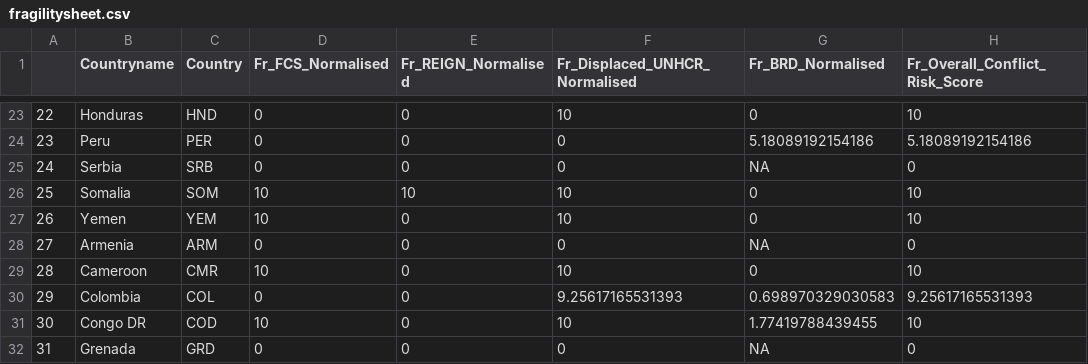
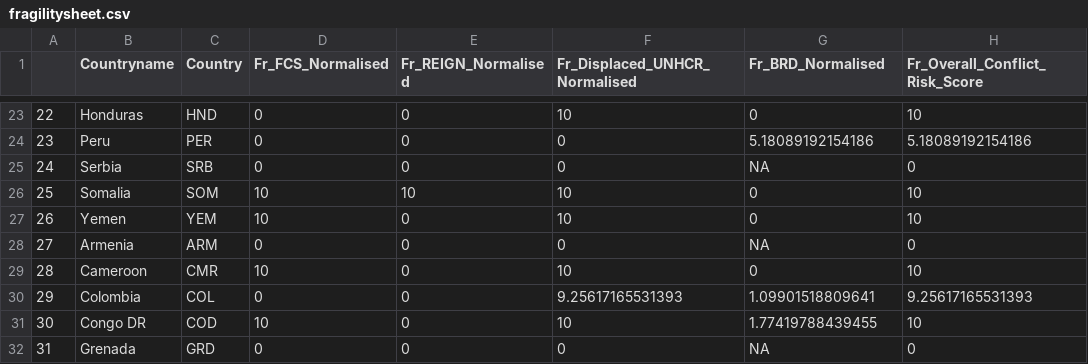
Before and after one commit to ljonestz/compoundriskdata, a CSV file: Risk_sheets/fragilitysheet.csv, drawn as a sheet; only a part is shown, gaps mark what is left out.

```diff
--- a/Risk_sheets/fragilitysheet.csv
+++ b/Risk_sheets/fragilitysheet.csv
@@ -29,3 +29,3 @@
 "28","Cameroon","CMR",10,0,10,0,10
-"29","Colombia","COL",0,0,9.25617165531393,0.698970329030583,9.25617165531393
+"29","Colombia","COL",0,0,9.25617165531393,1.09901518809641,9.25617165531393
 "30","Congo DR","COD",10,0,10,1.77419788439455,10
```
Also changed, not shown: Risk_sheets/Socioeconomic_sheet.csv, Risk_sheets/acapssheet.csv, 8 other files.
